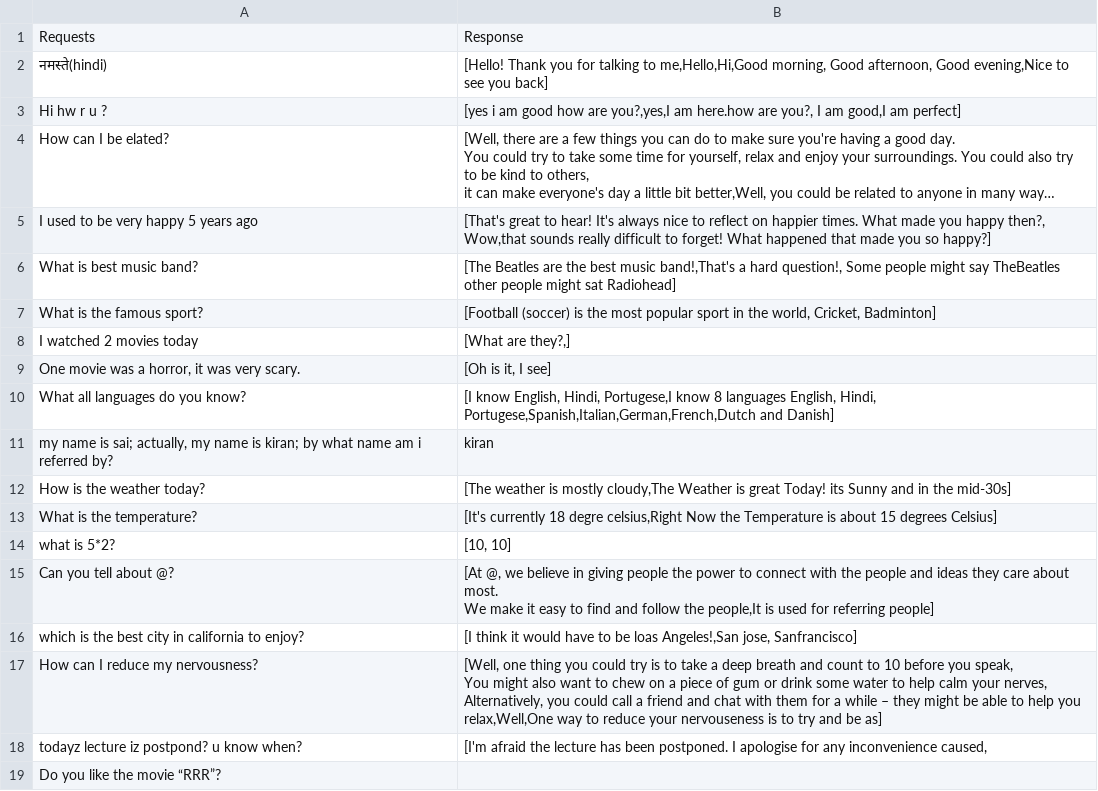
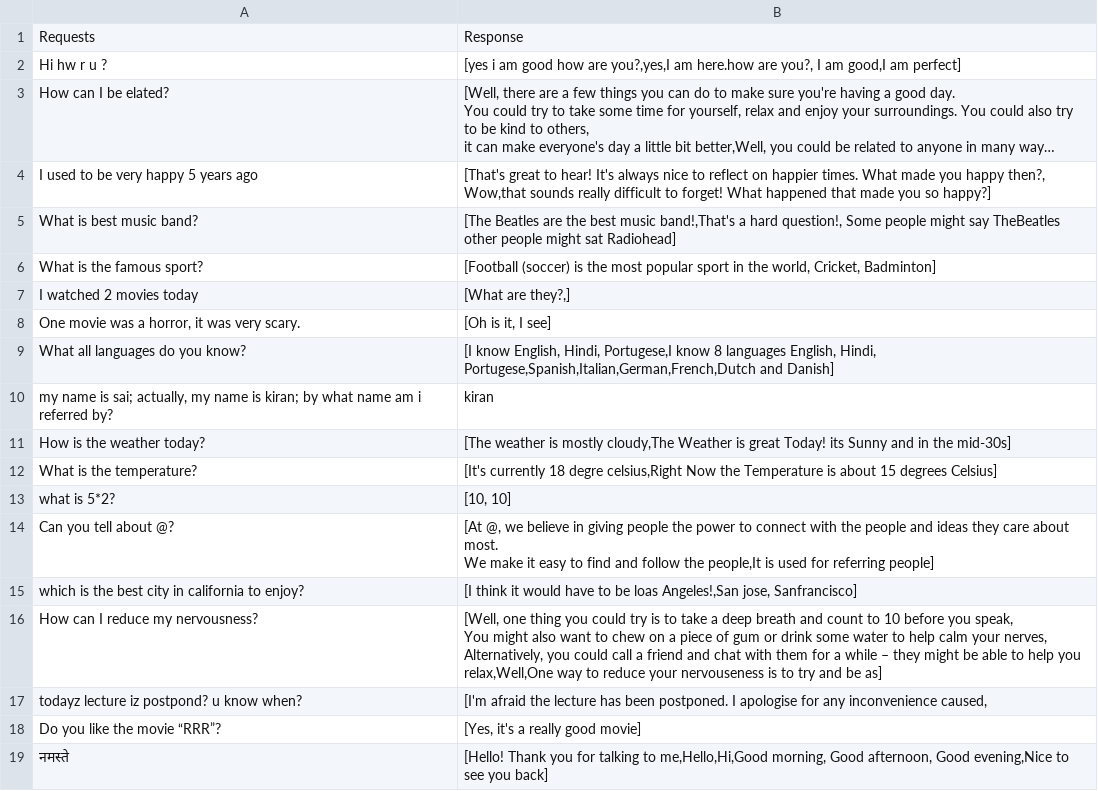
Before and after one commit to abhigitit/287_Automation, a CSV file: 287_1/data.csv, drawn as a sheet; long unchanged cells end in ….

```diff
--- a/287_1/data.csv
+++ b/287_1/data.csv
@@ -1,3 +1,2 @@
 Requests,Response
-नमस्ते(hindi),"[Hello! Thank you for talking to me,Hello,Hi,Good morning, Good afternoon, Good evening,Nice to see you back]"
 Hi hw r u ?,"[yes i am good how are you?,yes,I am here.how are you?, I am good,I am perfect]"
@@ -27,2 +26,3 @@ Alternatively, you could call a friend and chat with them for a while – they m
 todayz lecture iz postpond? u know when?,"[I'm afraid the lecture has been postponed. I apologise for any inconvenience caused,"
-Do you like the movie “RRR”?,
+Do you like the movie “RRR”?,"[Yes, it's a really good movie]"
+नमस्ते,"[Hello! Thank you for talking to me,Hello,Hi,Good morning, Good afternoon, Good evening,Nice to see you back]"
```
Also changed, not shown: 1 other file.
